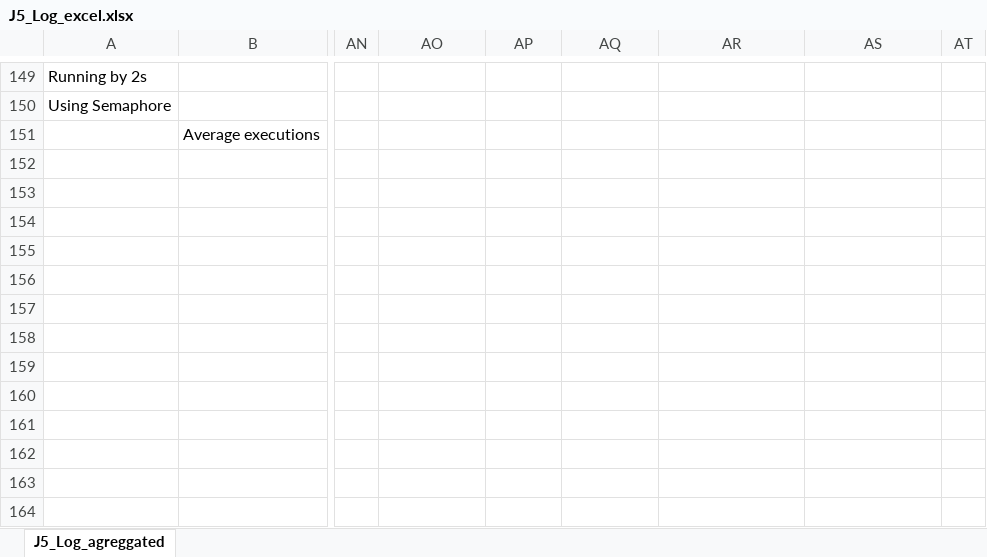
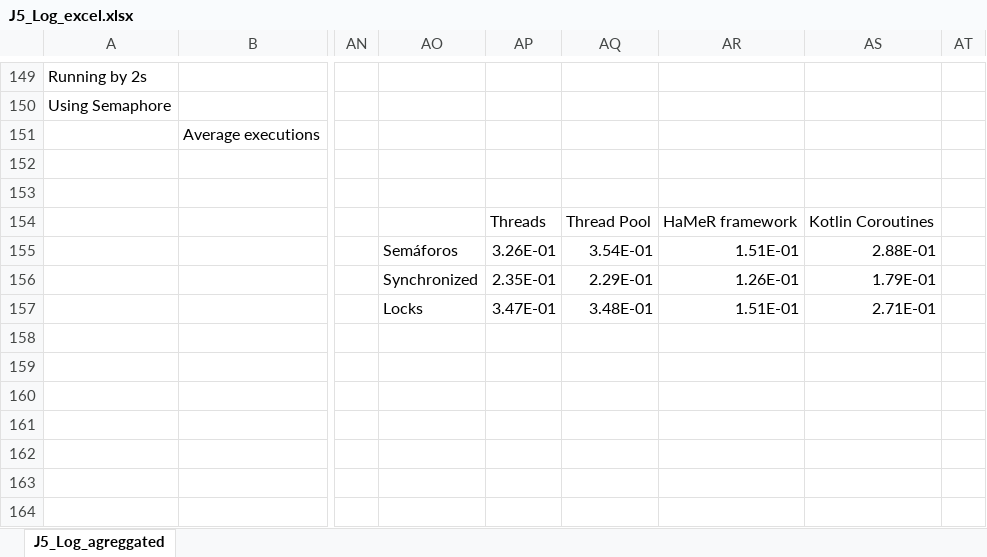
Before and after one commit to WilliamWV/androidConcAndSync, an Excel workbook: testes/PH/J5_Log_excel.xlsx, sheet J5_Log_agreggated, drawn as a sheet; only a part is shown, gaps mark what is left out; values as stored, in another font and other column widths than the file's, no borders; charts and pictures and conditional formats not drawn; the diff covers the shown part only; the diff names each change by its address in the sheet, - before the commit and + after, or states it on an @@ line.

```diff
--- a/testes/PH/J5_Log_excel.xlsx (sheet J5_Log_agreggated)
+++ b/testes/PH/J5_Log_excel.xlsx (sheet J5_Log_agreggated)
-AP154: (empty)
+AP154: Threads
-AQ154: (empty)
+AQ154: Thread Pool
-AR154: (empty)
+AR154: HaMeR framework
-AS154: (empty)
+AS154: Kotlin Coroutines
-AO155: (empty)
+AO155: Semáforos
-AP155: (empty)
+AP155: 3.26E-01
-AQ155: (empty)
+AQ155: 3.54E-01
-AR155: (empty)
+AR155: 1.51E-01
-AS155: (empty)
+AS155: 2.88E-01
-AO156: (empty)
+AO156: Synchronized
-AP156: (empty)
+AP156: 2.35E-01
-AQ156: (empty)
+AQ156: 2.29E-01
-AR156: (empty)
+AR156: 1.26E-01
-AS156: (empty)
+AS156: 1.79E-01
-AO157: (empty)
+AO157: Locks
-AP157: (empty)
+AP157: 3.47E-01
-AQ157: (empty)
+AQ157: 3.48E-01
-AR157: (empty)
+AR157: 1.51E-01
-AS157: (empty)
+AS157: 2.71E-01
```
Also changed, not shown: 2 added rows, 2 removed rows and 38 edited cells elsewhere in this sheet, charts or pictures.
